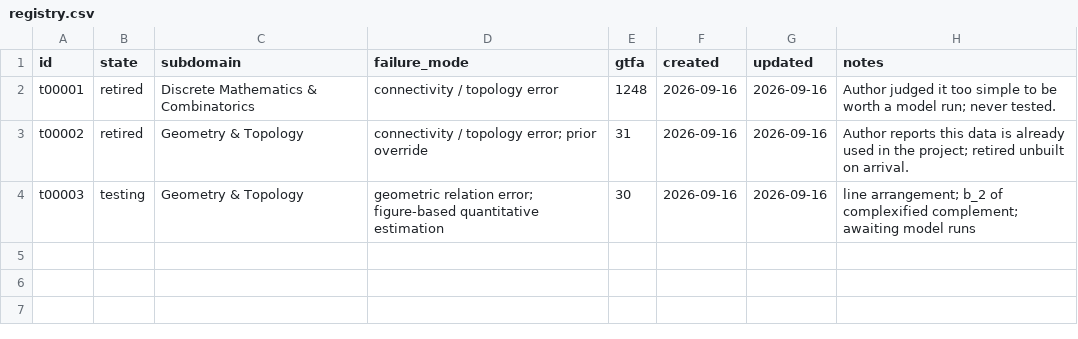
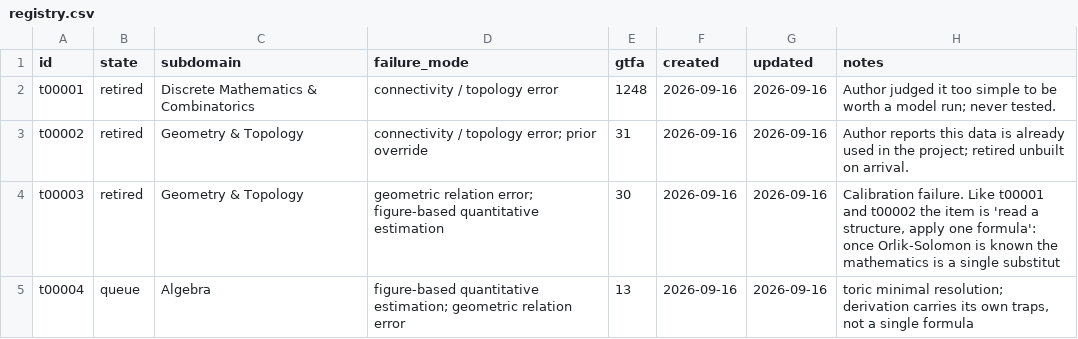
Before and after one commit to superfastdever/Lumiere_Math, a CSV file: tasks/_index/registry.csv, drawn as a sheet.

```diff
--- a/tasks/_index/registry.csv
+++ b/tasks/_index/registry.csv
@@ -3,2 +3,3 @@ t00001,retired,Discrete Mathematics & Combinatorics,connectivity / topology erro
 t00002,retired,Geometry & Topology,connectivity / topology error; prior override,31,2026-09-16,2026-09-16,Author reports this data is already used in the project; retired unbuilt on arrival.
-t00003,testing,Geometry & Topology,geometric relation error; figure-based quantitative estimation,30,2026-09-16,2026-09-16,line arrangement; b_2 of complexified complement; awaiting model runs
+t00003,retired,Geometry & Topology,geometric relation error; figure-based quantitative estimation,30,2026-09-16,2026-09-16,"Calibration failure. Like t00001 and t00002 the item is 'read a structure, apply one formula': once Orlik-Solomon is known the mathematics is a single substitut"
+t00004,queue,Algebra,figure-based quantitative estimation; geometric relation error,13,2026-09-16,2026-09-16,"toric minimal resolution; derivation carries its own traps, not a single formula"
```
Also changed, not shown: tasks/_index/fingerprints.tsv, 18 other files.
